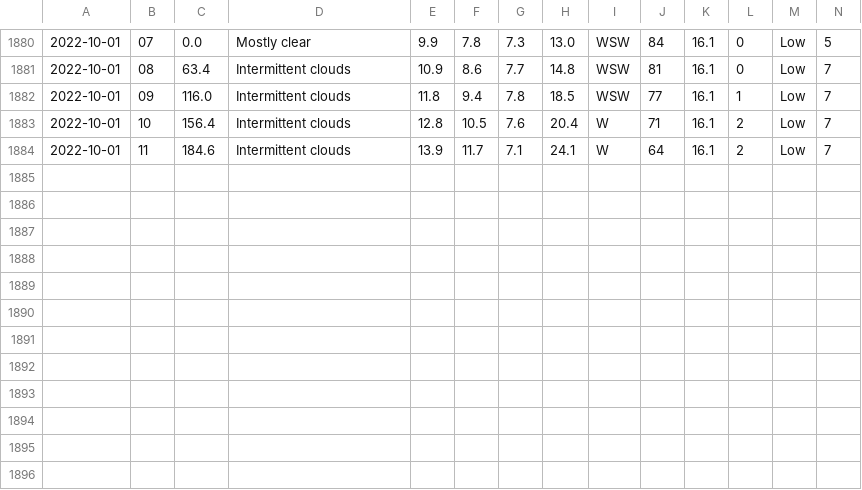
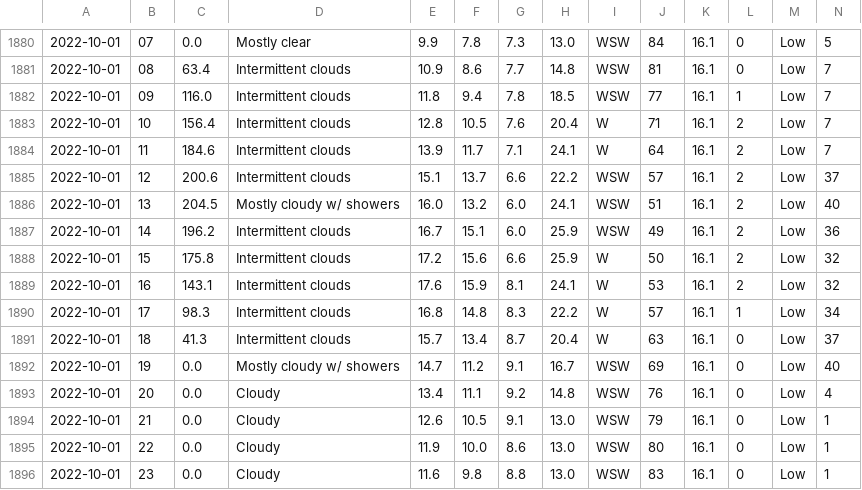
Before and after one commit to Mubeen31/solar-power-and-weather-data, a CSV file: hourly_weather_forecasted_data.csv, drawn as a sheet; only a part is shown, gaps mark what is left out; rows hold the shown columns only; the diff names each change by its address in the sheet, - before the commit and + after, or states it on an @@ line.

```diff
--- a/hourly_weather_forecasted_data.csv
+++ b/hourly_weather_forecasted_data.csv
+row 1885: 2022-10-01 | 12 | 200.6 | Intermittent clouds | 15.1 | 13.7 | 6.6 | 22.2 | WSW | 57 | 16.1 | 2 | Low | 37
+row 1886: 2022-10-01 | 13 | 204.5 | Mostly cloudy w/ showers | 16.0 | 13.2 | 6.0 | 24.1 | WSW | 51 | 16.1 | 2 | Low | 40
+row 1887: 2022-10-01 | 14 | 196.2 | Intermittent clouds | 16.7 | 15.1 | 6.0 | 25.9 | WSW | 49 | 16.1 | 2 | Low | 36
+row 1888: 2022-10-01 | 15 | 175.8 | Intermittent clouds | 17.2 | 15.6 | 6.6 | 25.9 | W | 50 | 16.1 | 2 | Low | 32
+row 1889: 2022-10-01 | 16 | 143.1 | Intermittent clouds | 17.6 | 15.9 | 8.1 | 24.1 | W | 53 | 16.1 | 2 | Low | 32
+row 1890: 2022-10-01 | 17 | 98.3 | Intermittent clouds | 16.8 | 14.8 | 8.3 | 22.2 | W | 57 | 16.1 | 1 | Low | 34
+row 1891: 2022-10-01 | 18 | 41.3 | Intermittent clouds | 15.7 | 13.4 | 8.7 | 20.4 | W | 63 | 16.1 | 0 | Low | 37
+row 1892: 2022-10-01 | 19 | 0.0 | Mostly cloudy w/ showers | 14.7 | 11.2 | 9.1 | 16.7 | WSW | 69 | 16.1 | 0 | Low | 40
+row 1893: 2022-10-01 | 20 | 0.0 | Cloudy | 13.4 | 11.1 | 9.2 | 14.8 | WSW | 76 | 16.1 | 0 | Low | 4
+row 1894: 2022-10-01 | 21 | 0.0 | Cloudy | 12.6 | 10.5 | 9.1 | 13.0 | WSW | 79 | 16.1 | 0 | Low | 1
+row 1895: 2022-10-01 | 22 | 0.0 | Cloudy | 11.9 | 10.0 | 8.6 | 13.0 | WSW | 80 | 16.1 | 0 | Low | 1
+row 1896: 2022-10-01 | 23 | 0.0 | Cloudy | 11.6 | 9.8 | 8.8 | 13.0 | WSW | 83 | 16.1 | 0 | Low | 1
```
Also changed, not shown: daily_weather_forecasted_data.csv.
